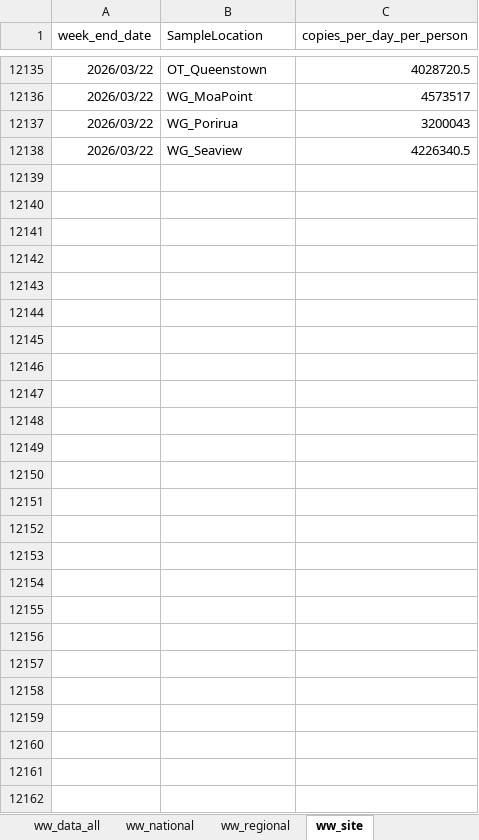
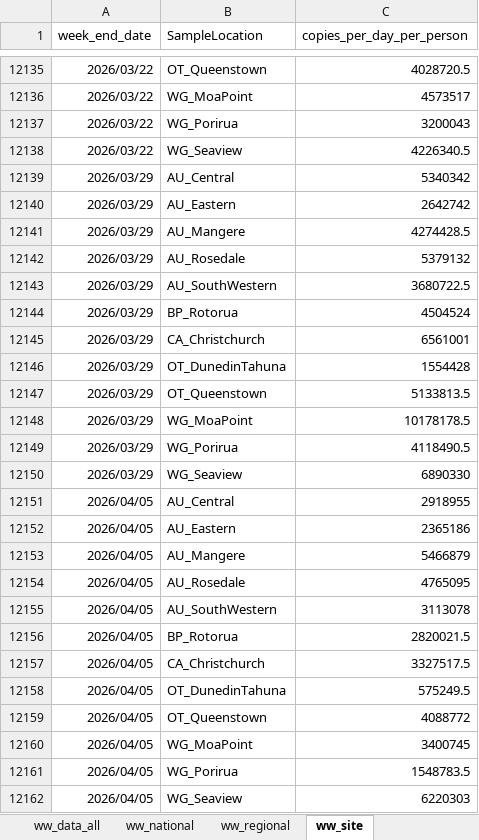
Before and after one commit to ESR-NZ/covid_in_wastewater, an Excel workbook: data/sars_cov2_wastewater_aotearoa.xlsx, sheet ww_site, drawn as a sheet; only a part is shown, gaps mark what is left out; values as stored, in another font and other column widths than the file's, no borders; table styles not drawn; the diff names each change by its address in the sheet, - before the commit and + after, or states it on an @@ line.

```diff
--- a/data/sars_cov2_wastewater_aotearoa.xlsx (sheet ww_site)
+++ b/data/sars_cov2_wastewater_aotearoa.xlsx (sheet ww_site)
+row 12139: 2026/03/29 | AU_Central | 5340342
+row 12140: 2026/03/29 | AU_Eastern | 2642742
+row 12141: 2026/03/29 | AU_Mangere | 4274428.5
+row 12142: 2026/03/29 | AU_Rosedale | 5379132
+row 12143: 2026/03/29 | AU_SouthWestern | 3680722.5
+row 12144: 2026/03/29 | BP_Rotorua | 4504524
+row 12145: 2026/03/29 | CA_Christchurch | 6561001
+row 12146: 2026/03/29 | OT_DunedinTahuna | 1554428
+row 12147: 2026/03/29 | OT_Queenstown | 5133813.5
+row 12148: 2026/03/29 | WG_MoaPoint | 10178178.5
+row 12149: 2026/03/29 | WG_Porirua | 4118490.5
+row 12150: 2026/03/29 | WG_Seaview | 6890330
+row 12151: 2026/04/05 | AU_Central | 2918955
+row 12152: 2026/04/05 | AU_Eastern | 2365186
+row 12153: 2026/04/05 | AU_Mangere | 5466879
+row 12154: 2026/04/05 | AU_Rosedale | 4765095
+row 12155: 2026/04/05 | AU_SouthWestern | 3113078
+row 12156: 2026/04/05 | BP_Rotorua | 2820021.5
+row 12157: 2026/04/05 | CA_Christchurch | 3327517.5
+row 12158: 2026/04/05 | OT_DunedinTahuna | 575249.5
+row 12159: 2026/04/05 | OT_Queenstown | 4088772
+row 12160: 2026/04/05 | WG_MoaPoint | 3400745
+row 12161: 2026/04/05 | WG_Porirua | 1548783.5
+row 12162: 2026/04/05 | WG_Seaview | 6220303
```
Also changed, not shown: sheet ww_data_all, sheet cases_regional, sheet cases_site, sheet ww_regional, sheet ww_national, sheet cases_national, 7 other files.
